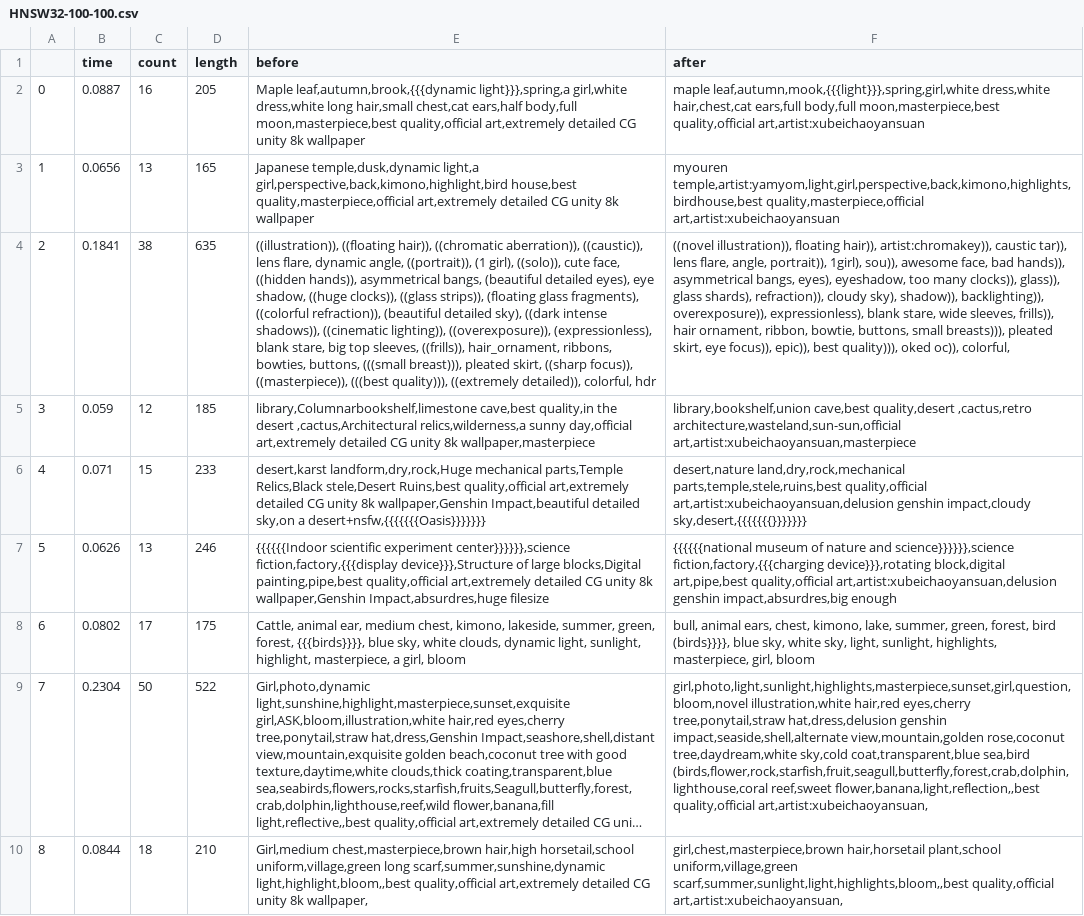
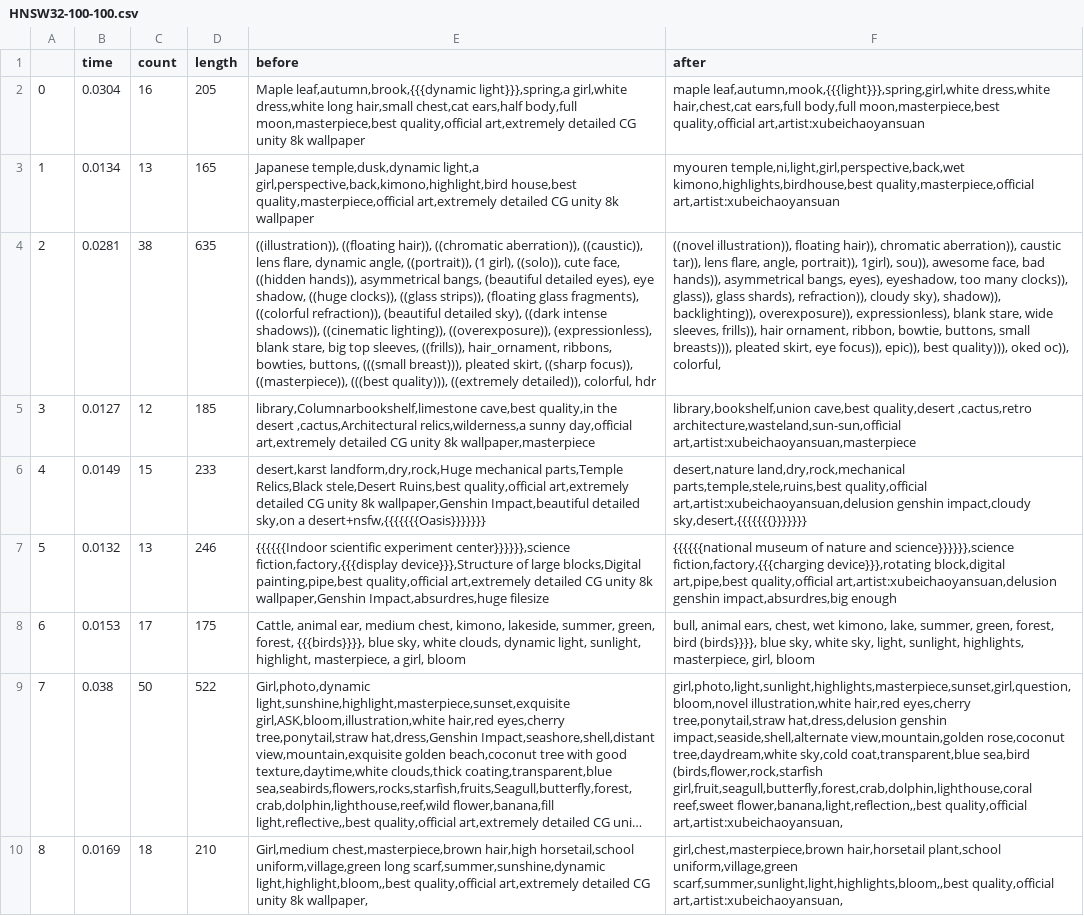
Before and after one commit to sunieee/fassi_speedtest, a CSV file: output/HNSW32-100-100.csv, drawn as a sheet; only a part is shown; long unchanged cells end in …; the diff covers the shown part only; the diff names each change by its address in the sheet, - before the commit and + after, or states it on an @@ line.

```diff
--- a/output/HNSW32-100-100.csv
+++ b/output/HNSW32-100-100.csv
-B2 (time): 0.0887
+B2 (time): 0.0304
-B3 (time): 0.0656
+B3 (time): 0.0134
-F3 (after): myouren temple,artist:yamyom,light,girl,perspective,back,kimono,highlights,birdhouse,best quality,masterpiece,official art,artist:xubeichaoyansuan
+F3 (after): myouren temple,ni,light,girl,perspective,back,wet kimono,highlights,birdhouse,best quality,masterpiece,official art,artist:xubeichaoyansuan
-B4 (time): 0.1841
+B4 (time): 0.0281
-F4 (after): …floating hair)), artist:chromakey)), caustic tar)),…
+F4 (after): …floating hair)), chromatic aberration)), caustic tar)),…
-B5 (time): 0.059
+B5 (time): 0.0127
-B6 (time): 0.071
+B6 (time): 0.0149
-B7 (time): 0.0626
+B7 (time): 0.0132
-B8 (time): 0.0802
+B8 (time): 0.0153
-F8 (after): …ears, chest, kimono, lake,…
+F8 (after): …ears, chest, wet kimono, lake,…
-B9 (time): 0.2304
+B9 (time): 0.038
-F9 (after): …coat,transparent,blue sea,bird (birds,flower,rock,starfish,fruit,seagull,butterfly,forest,crab,dolphin,lighthouse,coral reef,sweet flower,banana,light,reflection,,best…
+F9 (after): …coat,transparent,blue sea,bird (birds,flower,rock,starfish girl,fruit,seagull,butterfly,forest,crab,dolphin,lighthouse,coral reef,sweet flower,banana,light,reflection,,best…
-B10 (time): 0.0844
+B10 (time): 0.0169
```
Also changed, not shown: 44 edited cells elsewhere in this file, output/HNSW64-100-100.csv, output/IVFxFlat.csv, 9 other files.
